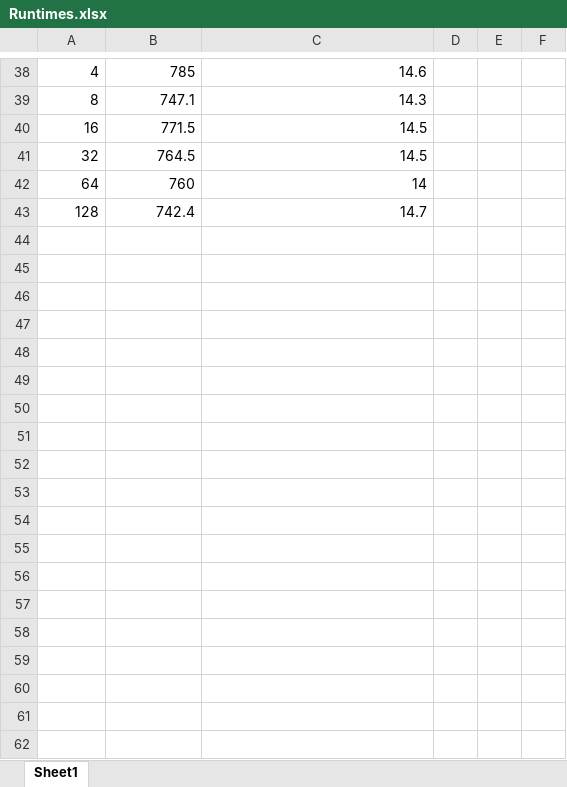
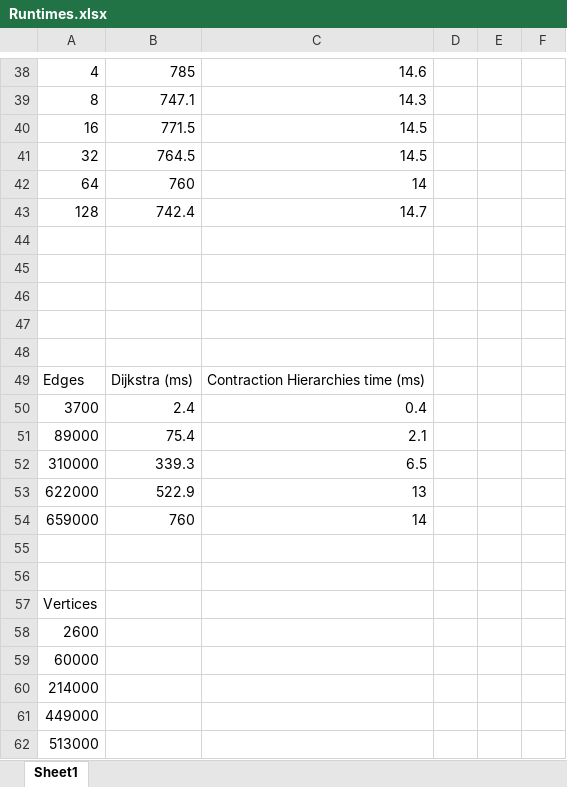
Before and after one commit to DrDisco314/cs330_transportation_networks, an Excel workbook: ExcelSheets/Runtimes.xlsx, sheet Sheet1, drawn as a sheet; only a part is shown, gaps mark what is left out; values as stored, in another font and other column widths than the file's, no borders; charts and pictures not drawn; the diff names each change by its address in the sheet, - before the commit and + after, or states it on an @@ line.

Commit message:
Added excel sheet runtimes

```diff
--- a/ExcelSheets/Runtimes.xlsx (sheet Sheet1)
+++ b/ExcelSheets/Runtimes.xlsx (sheet Sheet1)
+row 44: (empty)
+row 45: (empty)
+row 46: (empty)
+row 47: (empty)
+row 48: (empty)
+row 49: Edges | Dijkstra (ms) | Contraction Hierarchies time (ms)
+row 50: 3700 | 2.4 | 0.4
+row 51: 89000 | 75.4 | 2.1
+row 52: 310000 | 339.3 | 6.5
+row 53: 622000 | 522.9 | 13
+row 54: 659000 | 760 | 14
+row 55: (empty)
+row 56: (empty)
+row 57: Vertices
+row 58: 2600
+row 59: 60000
+row 60: 214000
+row 61: 449000
+row 62: 513000
```
Also changed, not shown: charts or pictures.
